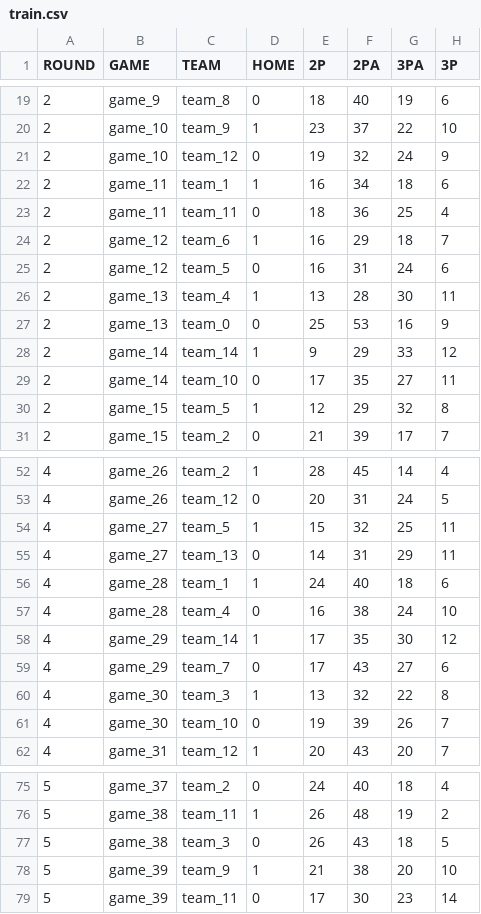
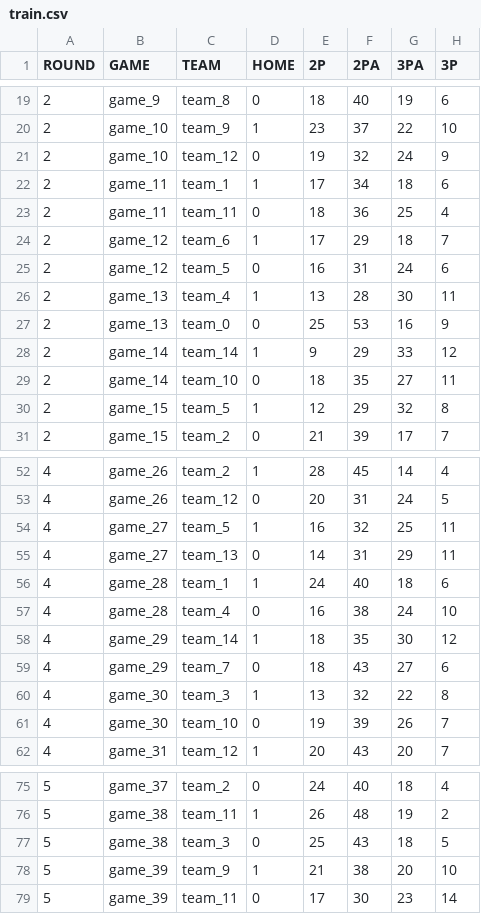
Before and after one commit to stefanodea/predictions-challenge, a CSV file: league1/train.csv, drawn as a sheet; only a part is shown, gaps mark what is left out; the diff names each change by its address in the sheet, - before the commit and + after, or states it on an @@ line.

```diff
--- a/league1/train.csv
+++ b/league1/train.csv
-E22 (2P): 16
+E22 (2P): 17
-E24 (2P): 16
+E24 (2P): 17
-E29 (2P): 17
+E29 (2P): 18
-E54 (2P): 15
+E54 (2P): 16
-E58:E59 (2P): 17
+E58:E59 (2P): 18
-E77 (2P): 26
+E77 (2P): 25
```
Also changed, not shown: league2/train.csv.
